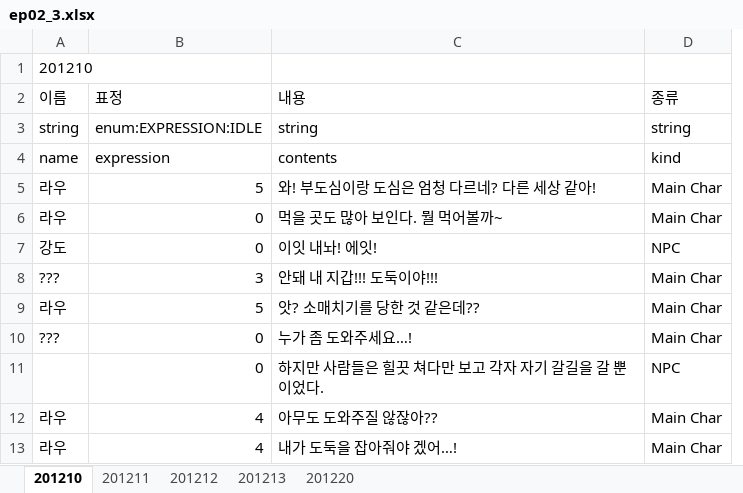
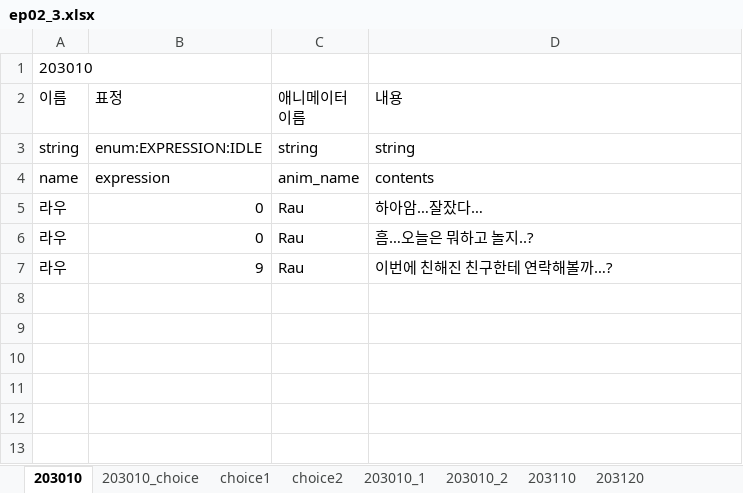
Before and after one commit to SunSet97/Slanted_Structure, an Excel workbook: Excel2Json/bin/ep02/ep02_3.xlsx, sheet 203010, drawn as a sheet; values as stored, in another font and other column widths than the file's, no borders; removed rows and columns are numbered as before the commit, all else as after; the diff names each change by its address in the sheet, - before the commit and + after, or states it on an @@ line.

```diff
--- a/Excel2Json/bin/ep02/ep02_3.xlsx (sheet 203010)
+++ b/Excel2Json/bin/ep02/ep02_3.xlsx (sheet 203010)
-sheet tab: 201210
+sheet tab: 203010
-sheet tab: 201211
-sheet tab: 201212
-sheet tab: 201213
-sheet tab: 201220
+sheet tab: 203010_choice
+sheet tab: choice1
+sheet tab: choice2
+sheet tab: 203010_1
+sheet tab: 203010_2
+sheet tab: 203110
+sheet tab: 203120
+column C (애니메이터 이름), rows 3-4: string | anim_name; row 6: Rau
-column D (종류), rows 3-4: string | kind; row 6: Main Char
-A1 (이름): 201210
+A1 (이름): 203010
-row 5: 라우 | 5 | 와! 부도심이랑 도심은 엄청 다르네? 다른 세상 같아! | Main Char
+row 5: 라우 | 0 | Rau | 하아암…잘잤다…
-D6 (내용): 먹을 곳도 많아 보인다. 뭘 먹어볼까~
+D6 (내용): 흠…오늘은 뭐하고 놀지..?
-row 7: 강도 | 0 | 이잇 내놔! 에잇! | NPC
-row 8: ??? | 3 | 안돼 내 지갑!!! 도둑이야!!! | Main Char
-row 9: 라우 | 5 | 앗? 소매치기를 당한 것 같은데?? | Main Char
-row 10: ??? | 0 | 누가 좀 도와주세요…! | Main Char
-row 11:  | 0 | 하지만 사람들은 힐끗 쳐다만 보고 각자 자기 갈길을 갈 뿐이었다. | NPC
-row 12: 라우 | 4 | 아무도 도와주질 않잖아?? | Main Char
-row 13: 라우 | 4 | 내가 도둑을 잡아줘야 겠어…! | Main Char
+row 7: 라우 | 9 | Rau | 이번에 친해진 친구한테 연락해볼까…?
```
Also changed, not shown: charts or pictures, 1 other file.
